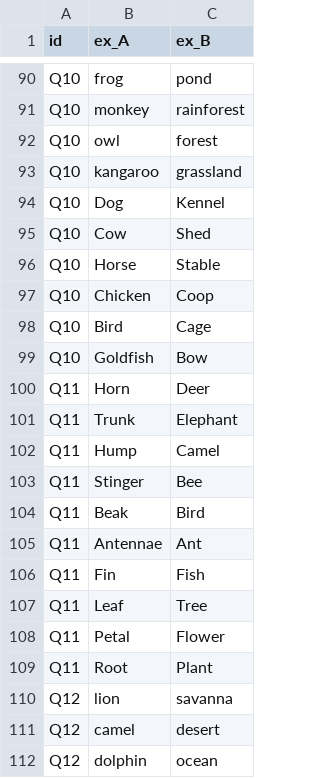
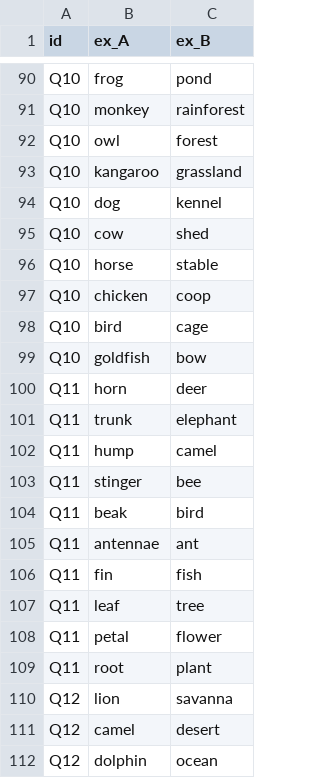
Before and after one commit to sunsikham/my_fv_project, a CSV file: datasets/relation/relationB_ex.csv, drawn as a sheet; only a part is shown, gaps mark what is left out; the diff covers the shown part only.

```diff
--- a/datasets/relation/relationB_ex.csv
+++ b/datasets/relation/relationB_ex.csv
@@ -93,18 +93,18 @@ Q10,owl,forest
 Q10,kangaroo,grassland
-Q10,Dog,Kennel
-Q10,Cow,Shed
-Q10,Horse,Stable
-Q10,Chicken,Coop
-Q10,Bird,Cage
-Q10,Goldfish,Bow
-Q11,Horn,Deer
-Q11,Trunk,Elephant
-Q11,Hump,Camel
-Q11,Stinger,Bee
-Q11,Beak,Bird
-Q11,Antennae,Ant
-Q11,Fin,Fish
-Q11,Leaf,Tree
-Q11,Petal,Flower
-Q11,Root,Plant
+Q10,dog,kennel
+Q10,cow,shed
+Q10,horse,stable
+Q10,chicken,coop
+Q10,bird,cage
+Q10,goldfish,bow
+Q11,horn,deer
+Q11,trunk,elephant
+Q11,hump,camel
+Q11,stinger,bee
+Q11,beak,bird
+Q11,antennae,ant
+Q11,fin,fish
+Q11,leaf,tree
+Q11,petal,flower
+Q11,root,plant
 Q12,lion,savanna
```
Also changed, not shown: 149 edited cells elsewhere in this file, datasets/relation/icl_C_data.csv, datasets/relation/relationA_ex.csv, 2 other files.
